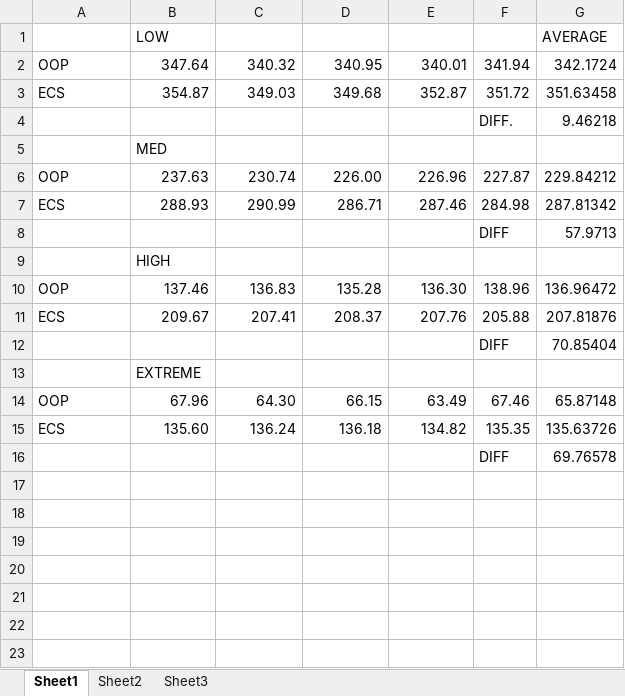
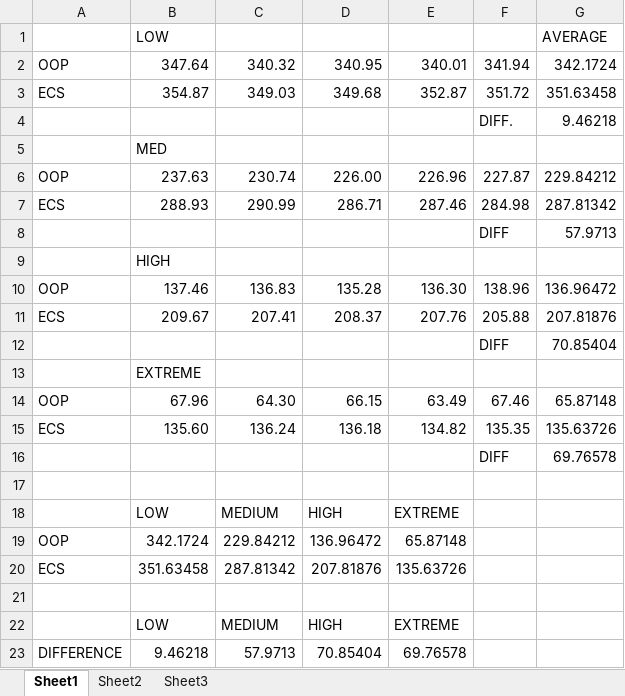
Before and after one commit to humra/OOP-vs-ECS, an Excel workbook: AverageFPS_Results.xlsx, sheet Sheet1, drawn as a sheet; values as stored, in another font and other column widths than the file's, no borders; charts and pictures not drawn; the diff names each change by its address in the sheet, - before the commit and + after, or states it on an @@ line.

Commit message:
Created graphs

```diff
--- a/AverageFPS_Results.xlsx (sheet Sheet1)
+++ b/AverageFPS_Results.xlsx (sheet Sheet1)
+row 17: (empty)
+row 18:  | LOW | MEDIUM | HIGH | EXTREME
+row 19: OOP | 342.1724 | 229.84212 | 136.96472 | 65.87148
+row 20: ECS | 351.63458 | 287.81342 | 207.81876 | 135.63726
+row 21: (empty)
+row 22:  | LOW | MEDIUM | HIGH | EXTREME
+row 23: DIFFERENCE | 9.46218 | 57.9713 | 70.85404 | 69.76578
```
Also changed, not shown: charts or pictures.
